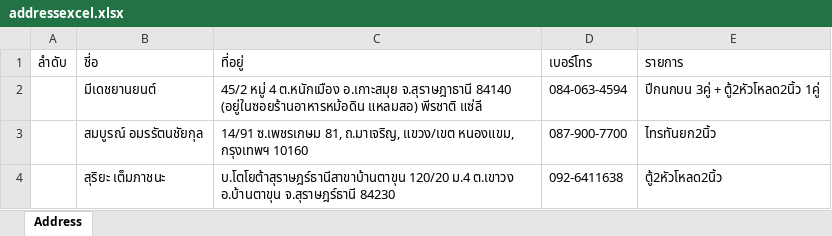
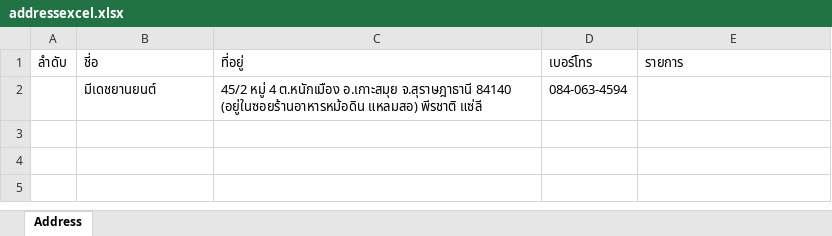
Before and after one commit to Itsarapa/ProlinkSticker, an Excel workbook: addressexcel.xlsx, sheet Address, drawn as a sheet; values as stored, in another font and other column widths than the file's, no borders; the diff names each change by its address in the sheet, - before the commit and + after, or states it on an @@ line.

Commit message:
Update addressexcel.xlsx

```diff
--- a/addressexcel.xlsx (sheet Address)
+++ b/addressexcel.xlsx (sheet Address)
-E2: ปีกนกบน 3คู่ + ตู้2หัวโหลด2นิ้ว 1คู่
+E2: (empty)
-row 3:  | สมบูรณ์ อมรรัตนชัยกุล | 14/91 ซ.เพชรเกษม 81, ถ.มาเจริญ, แขวง/เขต หนองแขม, กรุงเทพฯ 10160 | 087-900-7700 | ไทรทันยก2นิ้ว
-row 4:  | สุริยะ เต็มภาชนะ | บ.โตโยต้าสุราษฎร์ธานีสาขาบ้านตาขุน 120/20 ม.4 ต.เขาวง อ.บ้านตาขุน จ.สุราษฎร์ธานี 84230 | 092-6411638 | ตู้2หัวโหลด2นิ้ว
```
